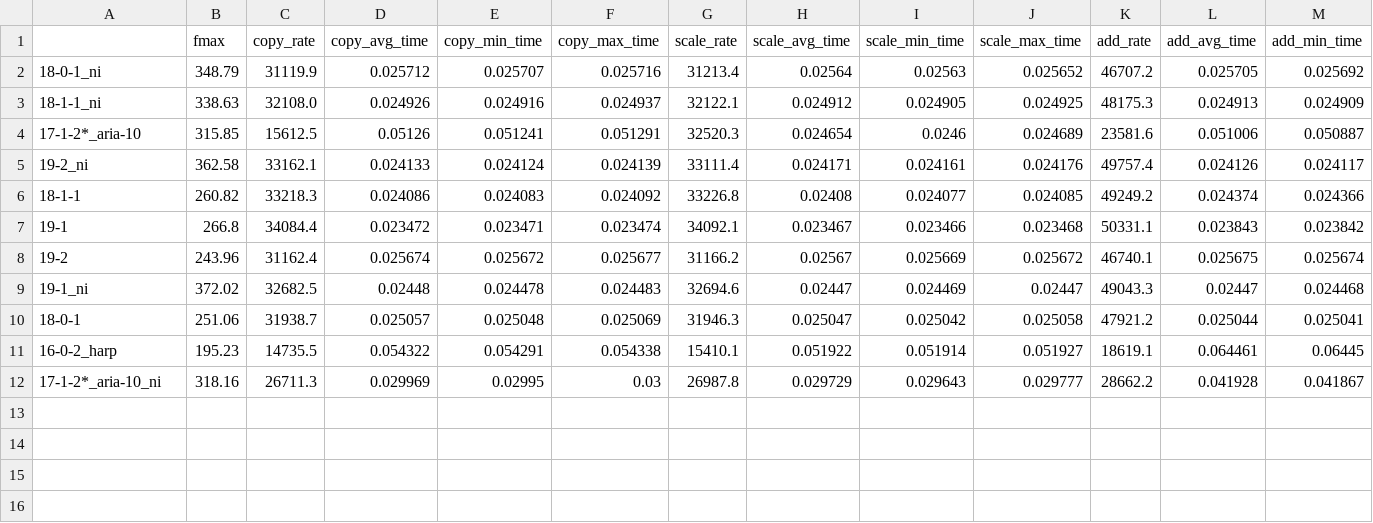
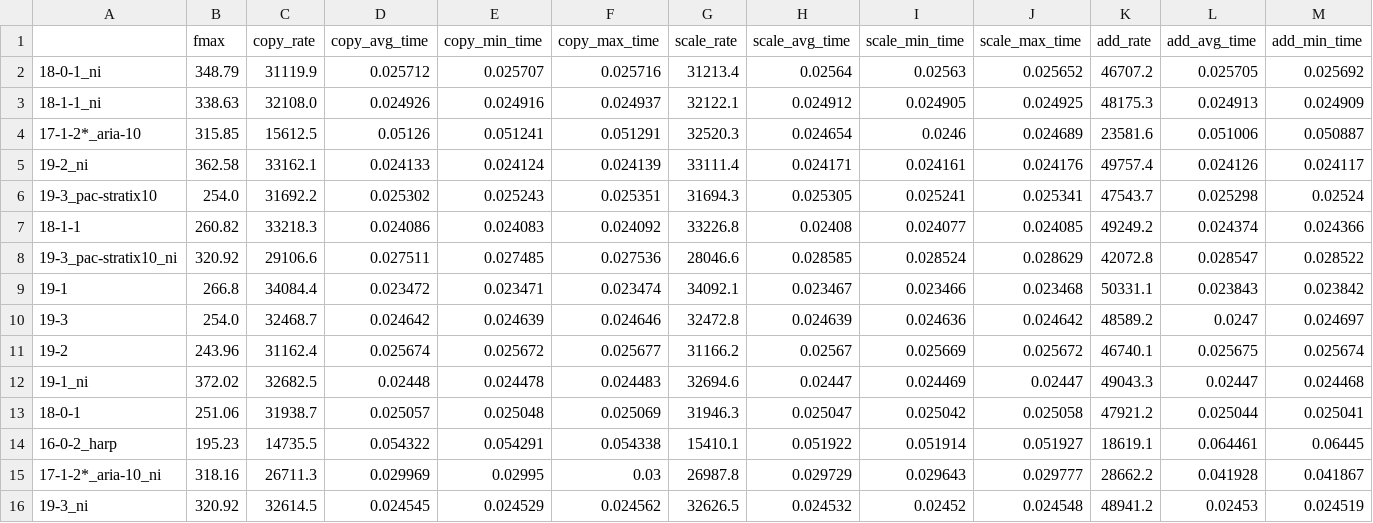
Before and after one commit to pc2/stream-fpga, a CSV file: csv_result_export/dp_results.csv, drawn as a sheet; only a part is shown; rows hold the shown columns only; the diff names each change by its address in the sheet, - before the commit and + after, or states it on an @@ line.

```diff
--- a/csv_result_export/dp_results.csv
+++ b/csv_result_export/dp_results.csv
+row 6: 19-3_pac-stratix10 | 254.0 | 31692.2 | 0.025302 | 0.025243 | 0.025351 | 31694.3 | 0.025305 | 0.025241 | 0.025341 | 47543.7 | 0.025298 | 0.02524
+row 8: 19-3_pac-stratix10_ni | 320.92 | 29106.6 | 0.027511 | 0.027485 | 0.027536 | 28046.6 | 0.028585 | 0.028524 | 0.028629 | 42072.8 | 0.028547 | 0.028522
+row 10: 19-3 | 254.0 | 32468.7 | 0.024642 | 0.024639 | 0.024646 | 32472.8 | 0.024639 | 0.024636 | 0.024642 | 48589.2 | 0.0247 | 0.024697
+row 16: 19-3_ni | 320.92 | 32614.5 | 0.024545 | 0.024529 | 0.024562 | 32626.5 | 0.024532 | 0.02452 | 0.024548 | 48941.2 | 0.02453 | 0.024519
```
Also changed, not shown: csv_result_export/sp_results.csv, 2 other files.
